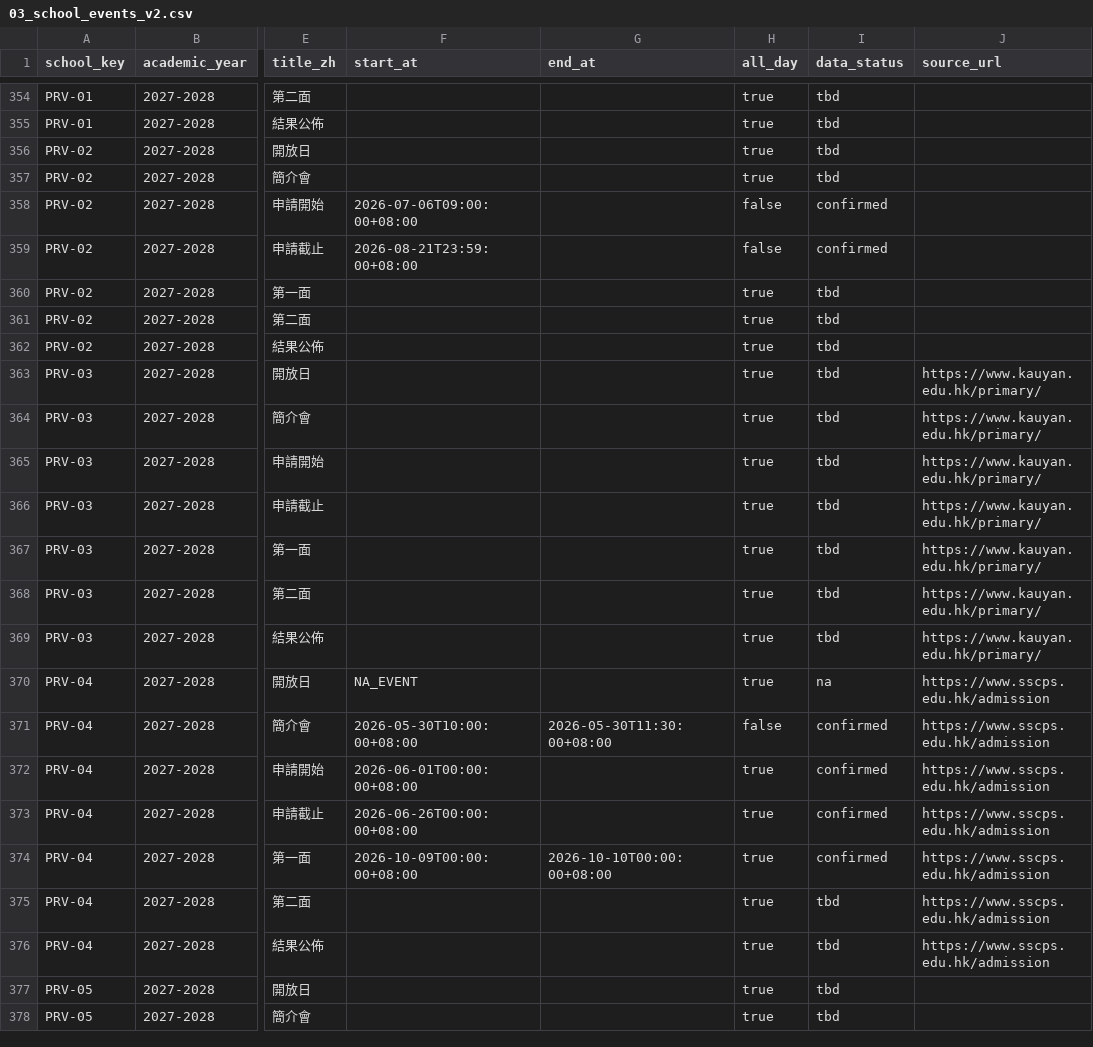
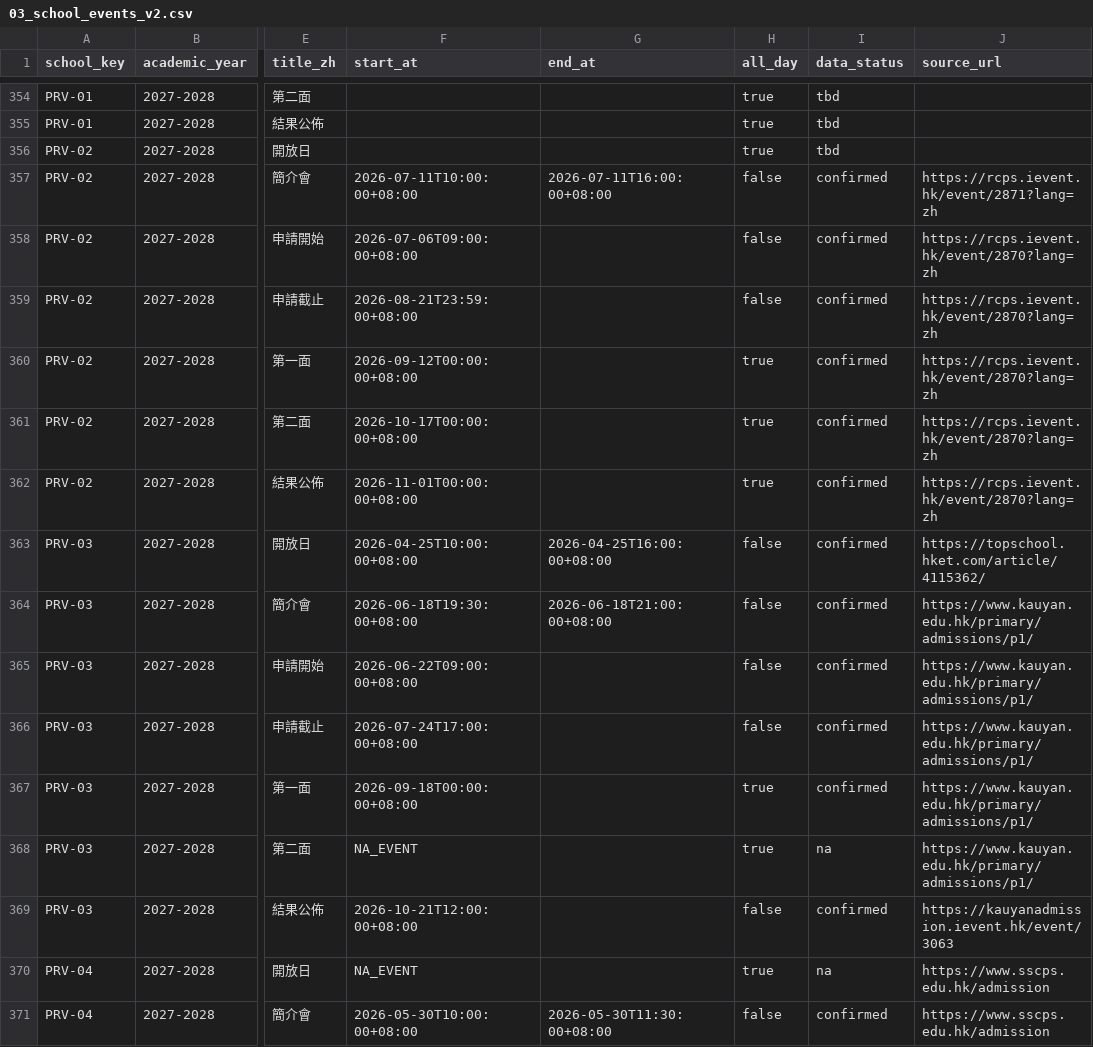
Before and after one commit to ivanzxf/KiDays, a CSV file: scripts/import_format/03_school_events_v2.csv, drawn as a sheet; only a part is shown, gaps mark what is left out; the shorter side is filled out with more unchanged rows; the diff covers the shown part only; the diff names each change by its address in the sheet, - before the commit and + after, or states it on an @@ line.

Commit message:
Add school alias search and school data updates
Support searching schools by common Chinese/English abbreviations (e.g. SPCC, DB, CKY) via a new schools.aliases column, with normalized matching and relevance ranking. Includes school contact/timeline data updates.

```diff
--- a/scripts/import_format/03_school_events_v2.csv
+++ b/scripts/import_format/03_school_events_v2.csv
-F357 (start_at): (empty)
+F357 (start_at): 2026-07-11T10:00:00+08:00
-G357 (end_at): (empty)
+G357 (end_at): 2026-07-11T16:00:00+08:00
-H357 (all_day): true
+H357 (all_day): false
-I357 (data_status): tbd
+I357 (data_status): confirmed
-J357 (source_url): (empty)
+J357 (source_url): https://rcps.ievent.hk/event/2871?lang=zh
-J358:J362 (source_url): (empty)
+J358:J362 (source_url): https://rcps.ievent.hk/event/2870?lang=zh
-F360 (start_at): (empty)
+F360 (start_at): 2026-09-12T00:00:00+08:00
-I360:I367 (data_status): tbd
+I360:I367 (data_status): confirmed
-F361 (start_at): (empty)
+F361 (start_at): 2026-10-17T00:00:00+08:00
-F362 (start_at): (empty)
+F362 (start_at): 2026-11-01T00:00:00+08:00
-F363 (start_at): (empty)
+F363 (start_at): 2026-04-25T10:00:00+08:00
-G363 (end_at): (empty)
+G363 (end_at): 2026-04-25T16:00:00+08:00
-H363:H366 (all_day): true
+H363:H366 (all_day): false
-J363 (source_url): https://www.kauyan.edu.hk/primary/
+J363 (source_url): https://topschool.hket.com/article/4115362/
-F364 (start_at): (empty)
+F364 (start_at): 2026-06-18T19:30:00+08:00
-G364 (end_at): (empty)
+G364 (end_at): 2026-06-18T21:00:00+08:00
-J364:J368 (source_url): https://www.kauyan.edu.hk/primary/
+J364:J368 (source_url): https://www.kauyan.edu.hk/primary/admissions/p1/
-F365 (start_at): (empty)
+F365 (start_at): 2026-06-22T09:00:00+08:00
-F366 (start_at): (empty)
+F366 (start_at): 2026-07-24T17:00:00+08:00
-F367 (start_at): (empty)
+F367 (start_at): 2026-09-18T00:00:00+08:00
-F368 (start_at): (empty)
+F368 (start_at): NA_EVENT
-I368 (data_status): tbd
+I368 (data_status): na
-F369 (start_at): (empty)
+F369 (start_at): 2026-10-21T12:00:00+08:00
-H369 (all_day): true
+H369 (all_day): false
-I369 (data_status): tbd
+I369 (data_status): confirmed
-J369 (source_url): https://www.kauyan.edu.hk/primary/
+J369 (source_url): https://kauyanadmission.ievent.hk/event/3063
```
Also changed, not shown: 22 edited cells elsewhere in this file, 12 other files.
